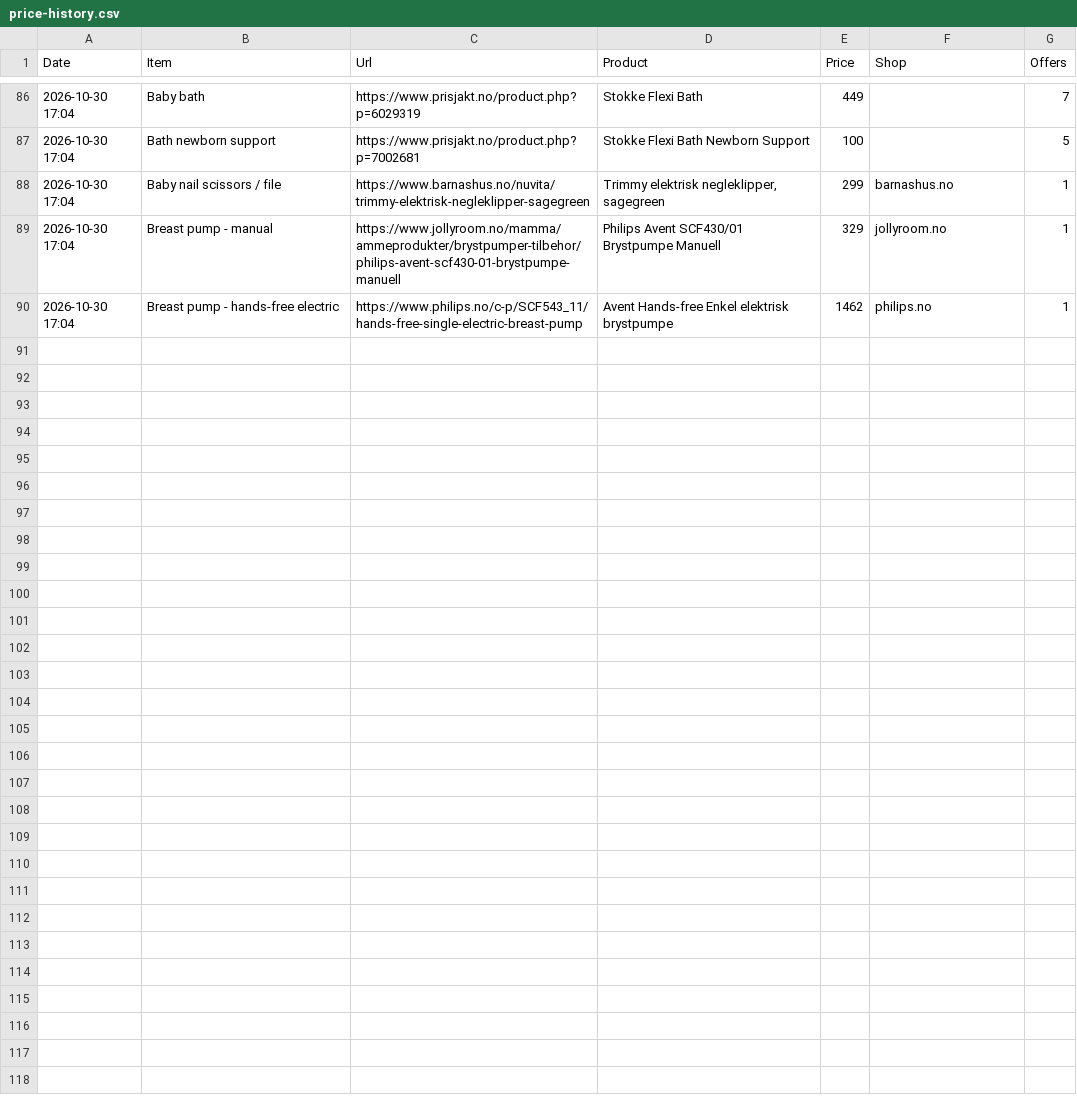
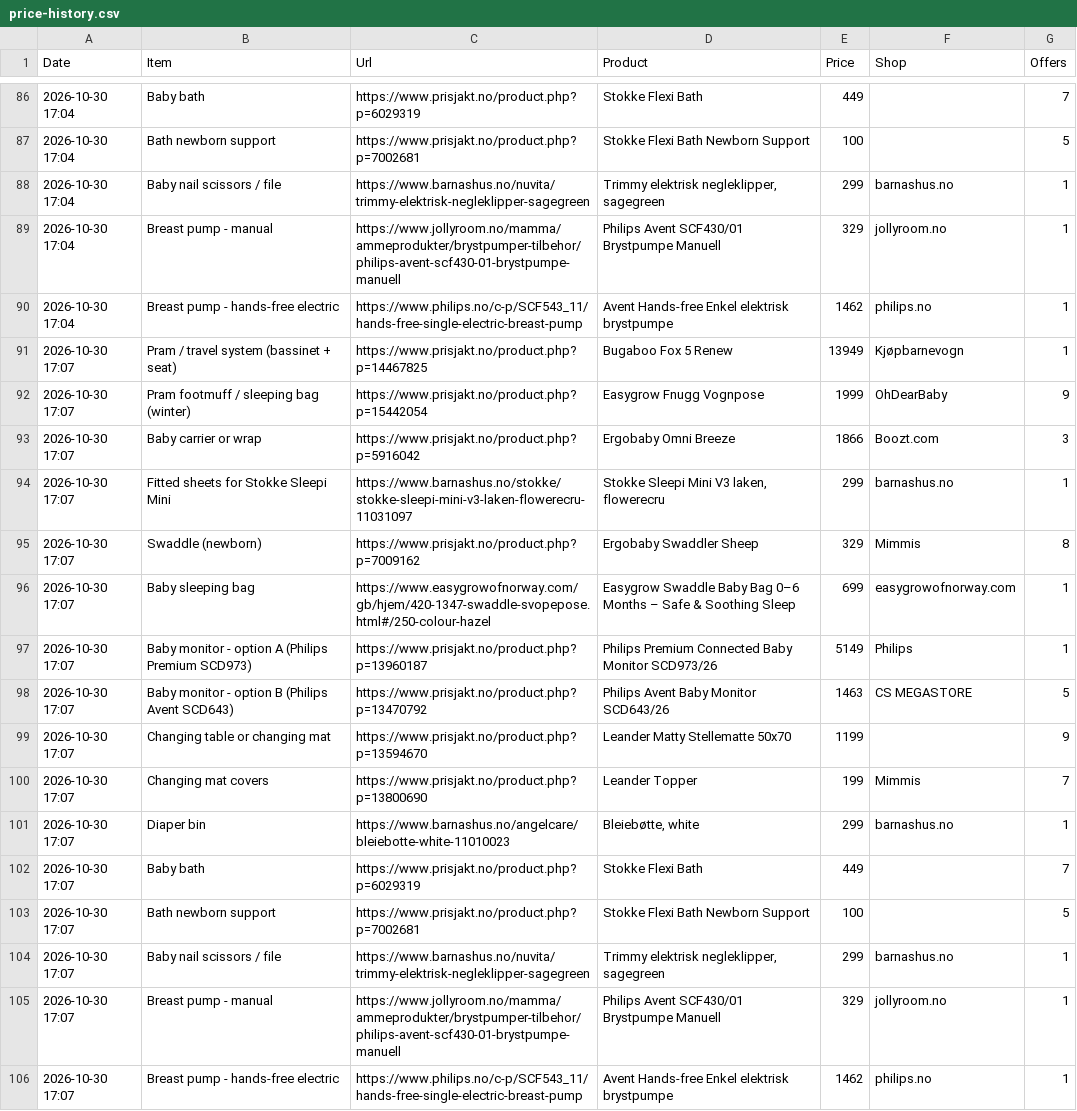
Before and after one commit to Kosarnm/Baby-equipments-price-list, a CSV file: price-history.csv, drawn as a sheet; only a part is shown, gaps mark what is left out; the diff names each change by its address in the sheet, - before the commit and + after, or states it on an @@ line.

```diff
--- a/price-history.csv
+++ b/price-history.csv
+row 91: 2026-10-30 17:07 | Pram / travel system (bassinet + seat) | https://www.prisjakt.no/product.php?p=14467825 | Bugaboo Fox 5 Renew | 13949 | Kjøpbarnevogn | 1
+row 92: 2026-10-30 17:07 | Pram footmuff / sleeping bag (winter) | https://www.prisjakt.no/product.php?p=15442054 | Easygrow Fnugg Vognpose | 1999 | OhDearBaby | 9
+row 93: 2026-10-30 17:07 | Baby carrier or wrap | https://www.prisjakt.no/product.php?p=5916042 | Ergobaby Omni Breeze | 1866 | Boozt.com | 3
+row 94: 2026-10-30 17:07 | Fitted sheets for Stokke Sleepi Mini | https://www.barnashus.no/stokke/stokke-sleepi-mini-v3-laken-flowerecru-11031097 | Stokke Sleepi Mini V3 laken, flowerecru | 299 | barnashus.no | 1
+row 95: 2026-10-30 17:07 | Swaddle (newborn) | https://www.prisjakt.no/product.php?p=7009162 | Ergobaby Swaddler Sheep | 329 | Mimmis | 8
+row 96: 2026-10-30 17:07 | Baby sleeping bag | https://www.easygrowofnorway.com/gb/hjem/420-1347-swaddle-svopepose.html#/250-colour-hazel | Easygrow Swaddle Baby Bag 0–6 Months – Safe & Soothing Sleep | 699 | easygrowofnorway.com | 1
+row 97: 2026-10-30 17:07 | Baby monitor - option A (Philips Premium SCD973) | https://www.prisjakt.no/product.php?p=13960187 | Philips Premium Connected Baby Monitor SCD973/26 | 5149 | Philips | 1
+row 98: 2026-10-30 17:07 | Baby monitor - option B (Philips Avent SCD643) | https://www.prisjakt.no/product.php?p=13470792 | Philips Avent Baby Monitor SCD643/26 | 1463 | CS MEGASTORE | 5
+row 99: 2026-10-30 17:07 | Changing table or changing mat | https://www.prisjakt.no/product.php?p=13594670 | Leander Matty Stellematte 50x70 | 1199 |  | 9
+row 100: 2026-10-30 17:07 | Changing mat covers | https://www.prisjakt.no/product.php?p=13800690 | Leander Topper | 199 | Mimmis | 7
+row 101: 2026-10-30 17:07 | Diaper bin | https://www.barnashus.no/angelcare/bleiebotte-white-11010023 | Bleiebøtte, white | 299 | barnashus.no | 1
+row 102: 2026-10-30 17:07 | Baby bath | https://www.prisjakt.no/product.php?p=6029319 | Stokke Flexi Bath | 449 |  | 7
+row 103: 2026-10-30 17:07 | Bath newborn support | https://www.prisjakt.no/product.php?p=7002681 | Stokke Flexi Bath Newborn Support | 100 |  | 5
+row 104: 2026-10-30 17:07 | Baby nail scissors / file | https://www.barnashus.no/nuvita/trimmy-elektrisk-negleklipper-sagegreen | Trimmy elektrisk negleklipper, sagegreen | 299 | barnashus.no | 1
+row 105: 2026-10-30 17:07 | Breast pump - manual | https://www.jollyroom.no/mamma/ammeprodukter/brystpumper-tilbehor/philips-avent-scf430-01-brystpumpe-manuell | Philips Avent SCF430/01 Brystpumpe Manuell | 329 | jollyroom.no | 1
+row 106: 2026-10-30 17:07 | Breast pump - hands-free electric | https://www.philips.no/c-p/SCF543_11/hands-free-single-electric-breast-pump | Avent Hands-free Enkel elektrisk brystpumpe | 1462 | philips.no | 1
```
Also changed, not shown: 1 other file.
